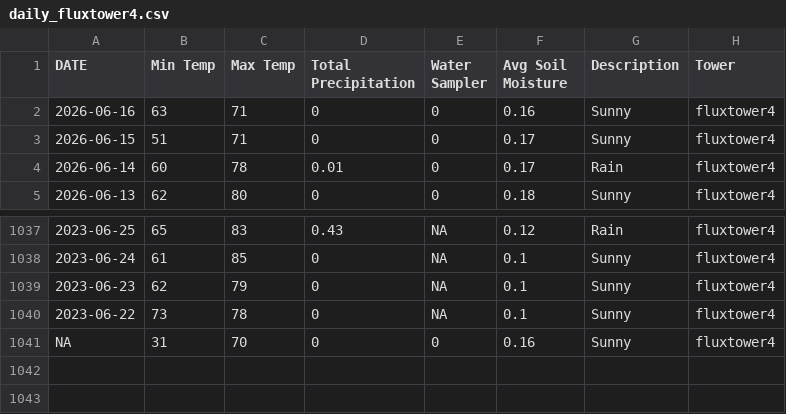
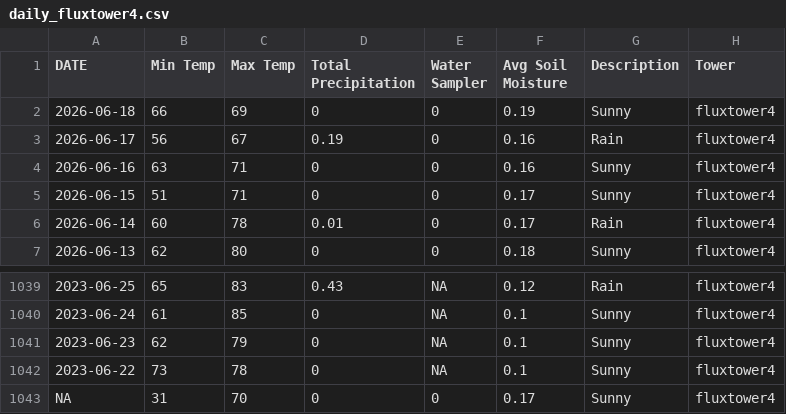
Before and after one commit to kesondrakey/kesondrakey.github.io, a CSV file: files/daily_fluxtower4.csv, drawn as a sheet; only a part is shown, gaps mark what is left out.

```diff
--- a/files/daily_fluxtower4.csv
+++ b/files/daily_fluxtower4.csv
@@ -1,2 +1,4 @@
 DATE,Min Temp,Max Temp,Total Precipitation,Water Sampler,Avg Soil Moisture,Description,Tower
+2026-06-18,66,69,0,0,0.19,Sunny,fluxtower4
+2026-06-17,56,67,0.19,0,0.16,Rain,fluxtower4
 2026-06-16,63,71,0,0,0.16,Sunny,fluxtower4
@@ -1040,2 +1042,2 @@ DATE,Min Temp,Max Temp,Total Precipitation,Water Sampler,Avg Soil Moisture,Descr
 2023-06-22,73,78,0,NA,0.1,Sunny,fluxtower4
-NA,31,70,0,0,0.16,Sunny,fluxtower4
+NA,31,70,0,0,0.17,Sunny,fluxtower4
```
Also changed, not shown: files/daily_fluxtower1.csv, files/daily_fluxtower2.csv, 21 other files.
